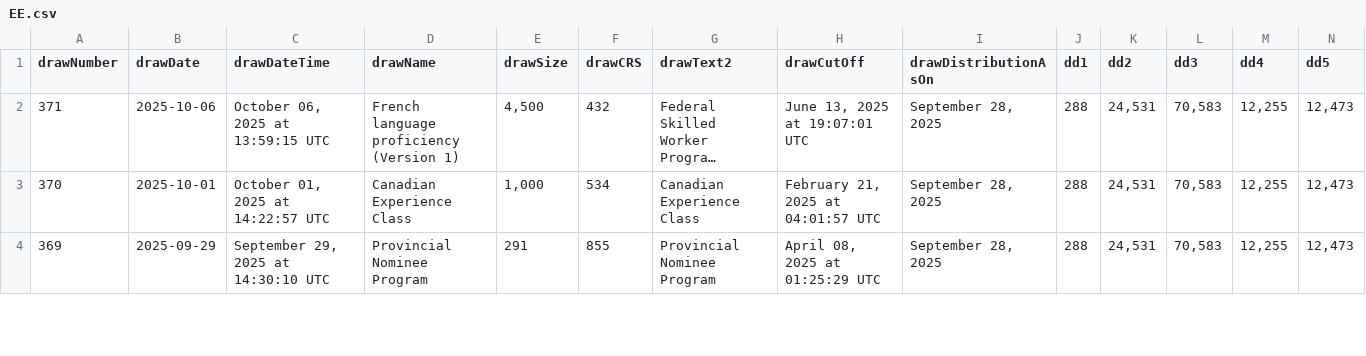
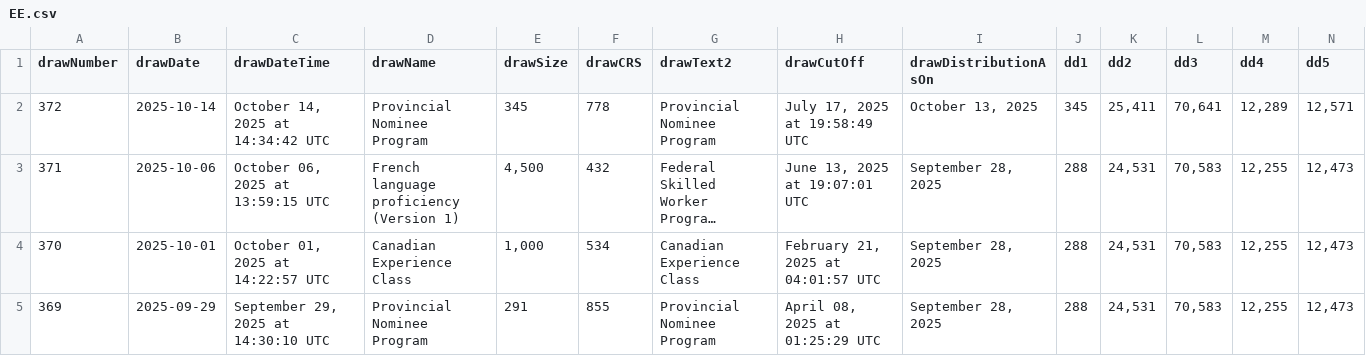
Before and after one commit to AlexMtzRmz0212/ExpressEntryDrawsAnalysis, a CSV file: Data/EE.csv, drawn as a sheet; only a part is shown; long unchanged cells end in …; rows hold the shown columns only; the diff names each change by its address in the sheet, - before the commit and + after, or states it on an @@ line.

```diff
--- a/Data/EE.csv
+++ b/Data/EE.csv
+row 2: 372 | 2025-10-14 | October 14, 2025 at 14:34:42 UTC | Provincial Nominee Program | 345 | 778 | Provincial Nominee Program | July 17, 2025 at 19:58:49 UTC | October 13, 2025 | 345 | 25,411 | 70,641 | 12,289 | 12,571
```
Also changed, not shown: 2 other files.
